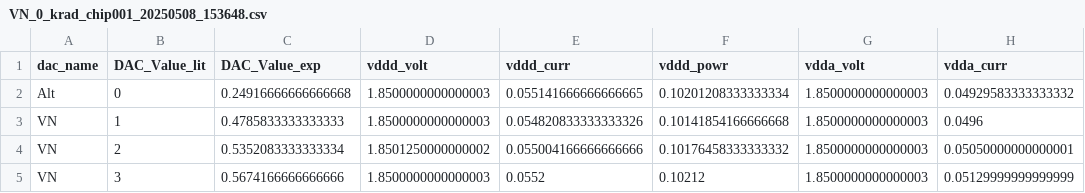
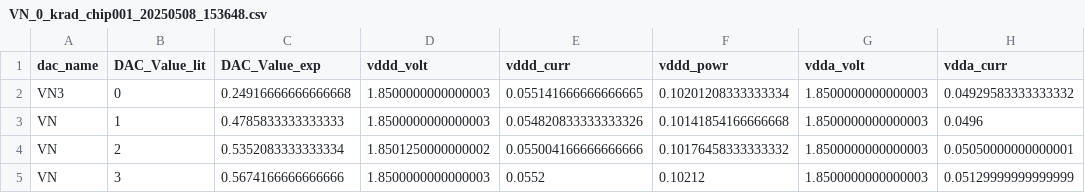
Before and after one commit to ManniGertrude/Bachelor, a CSV file: Arduino Testrun/data/001/VN2/VN_0_krad_chip001_20250508_153648.csv (was Arduino Testrun/data/001/VN3/VN_0_krad_chip001_20250508_153648.csv), drawn as a sheet; only a part is shown; the diff names each change by its address in the sheet, - before the commit and + after, or states it on an @@ line.

Commit message:
deleted:    Arduino Testrun/analyse_voltage.pdf 	modified:   Arduino Testrun/arduino_power_plot.py 	renamed:    Arduino Testrun/data/001/VN1/VN_0_krad_chip001_20250508_153648 copy 2.csv -> Arduino Testrun/data/001/VN1/VN_0_krad_chip001_20250508_153646.csv 	renamed:    Arduino Testrun/data/001/VN3/VN_0_krad_chip001_20250508_153648.csv -> Arduino Testrun/data/001/VN2/VN_0_krad_chip001_20250508_153648.csv 	renamed:    Arduino Testrun/data/001/VN2/VN_0_krad_chip001_20250508_153648 copy.csv -> Arduino Testrun/data/001/VN3/VN_0_krad_chip001_20250508_153647.csv 	deleted:    Arduino Testrun/data/001/VN3/VN_0_krad_chip001_20250508_153648 copy 2.csv 	renamed:    Arduino Testrun/data/001/VN3/VN_0_krad_chip001_20250508_153648 copy.csv -> Arduino Testrun/data/001/VN3/VN_0_krad_chip001_20250508_153649.csv 	new file:   Arduino Testrun/data/20250508_153649.pdf 	deleted:    Arduino Testrun/data/arduino_power_plot.pdf 	new file:   Arduino Testrun/data/latest.pdf

```diff
--- a/Arduino Testrun/data/001/VN3/VN_0_krad_chip001_20250508_153648.csv
+++ b/Arduino Testrun/data/001/VN2/VN_0_krad_chip001_20250508_153648.csv
-A2 (dac_name): Alt
+A2 (dac_name): VN3
```
Also changed, not shown: Arduino Testrun/data/001/VN1/VN_0_krad_chip001_20250508_153646.csv, 8 other files.
